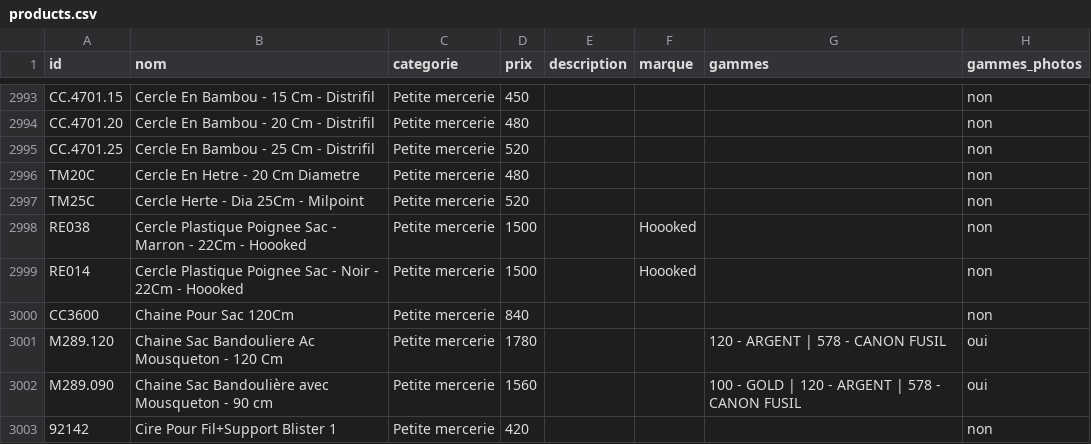
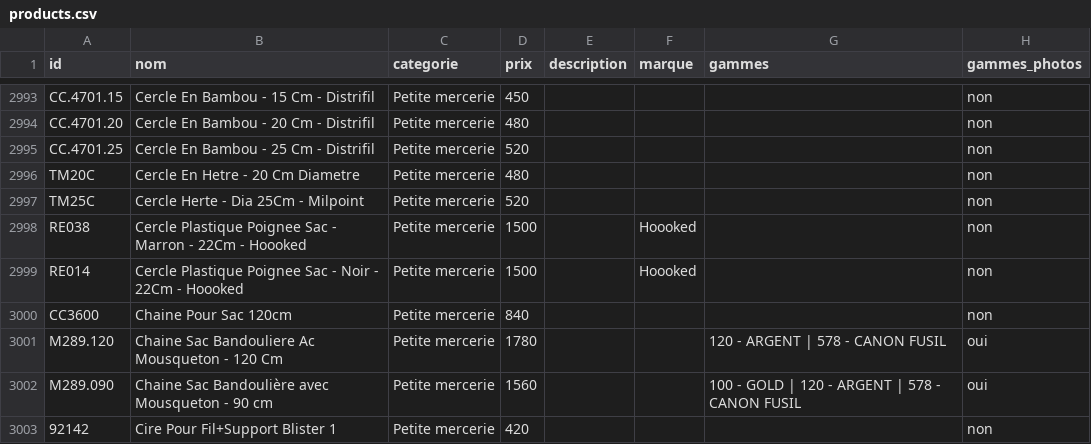
Before and after one commit to leia98nc-code/lagrandemercerie, a CSV file: public/products.csv, drawn as a sheet; only a part is shown, gaps mark what is left out; the diff names each change by its address in the sheet, - before the commit and + after, or states it on an @@ line.

Commit message:
nom CC3600 → "Chaine Pour Sac 120cm" via back-office

```diff
--- a/public/products.csv
+++ b/public/products.csv
-B3000 (nom): Chaine Pour Sac 120Cm
+B3000 (nom): Chaine Pour Sac 120cm
```
